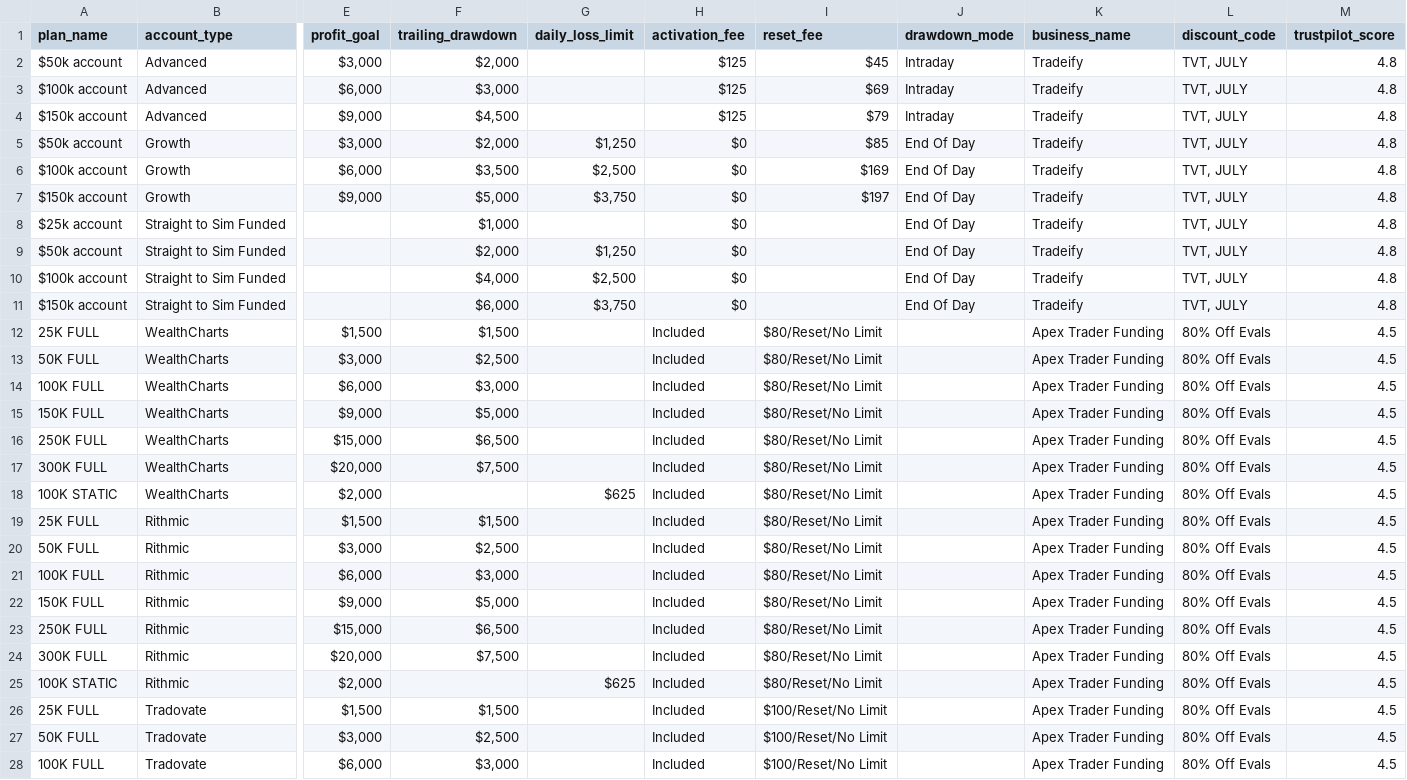
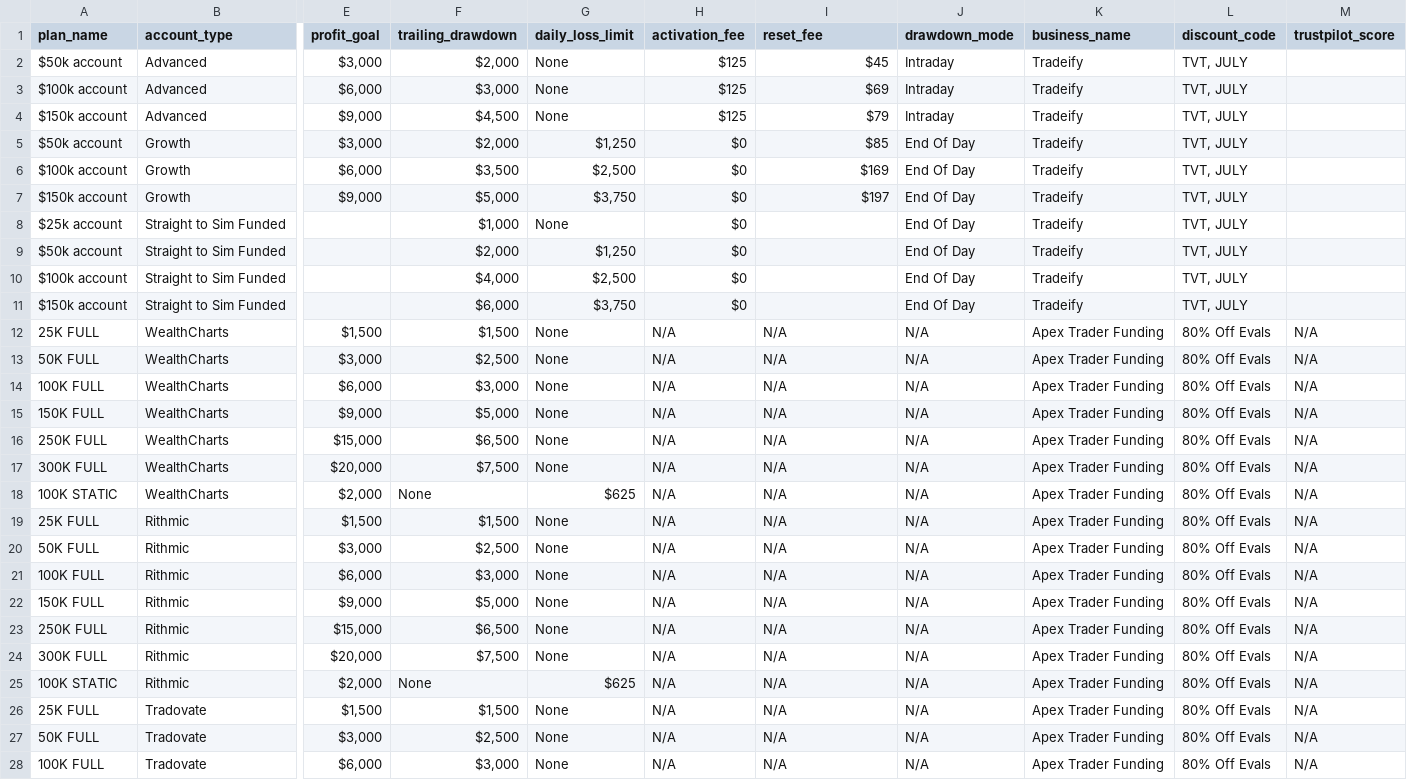
Before and after one commit to JustinLuft/propdatascraper, a CSV file: plans_output.csv, drawn as a sheet; only a part is shown, gaps mark what is left out; the diff covers the shown part only; the diff names each change by its address in the sheet, - before the commit and + after, or states it on an @@ line.

```diff
--- a/plans_output.csv
+++ b/plans_output.csv
-G2:G4 (daily_loss_limit): (empty)
+G2:G4 (daily_loss_limit): None
-M2:M11 (trustpilot_score): 4.8
+M2:M11 (trustpilot_score): (empty)
-G8 (daily_loss_limit): (empty)
+G8 (daily_loss_limit): None
-G12:G17 (daily_loss_limit): (empty)
+G12:G17 (daily_loss_limit): None
-H12:H28 (activation_fee): Included
+H12:H28 (activation_fee): N/A
-I12:I25 (reset_fee): $80/Reset/No Limit
+I12:I25 (reset_fee): N/A
-J12:J28 (drawdown_mode): (empty)
+J12:J28 (drawdown_mode): N/A
-M12:M28 (trustpilot_score): 4.5
+M12:M28 (trustpilot_score): N/A
-F18 (trailing_drawdown): (empty)
+F18 (trailing_drawdown): None
-G19:G24 (daily_loss_limit): (empty)
+G19:G24 (daily_loss_limit): None
-F25 (trailing_drawdown): (empty)
+F25 (trailing_drawdown): None
-G26:G28 (daily_loss_limit): (empty)
+G26:G28 (daily_loss_limit): None
-I26:I28 (reset_fee): $100/Reset/No Limit
+I26:I28 (reset_fee): N/A
```
Also changed, not shown: 4 added rows and 31 edited cells elsewhere in this file.
